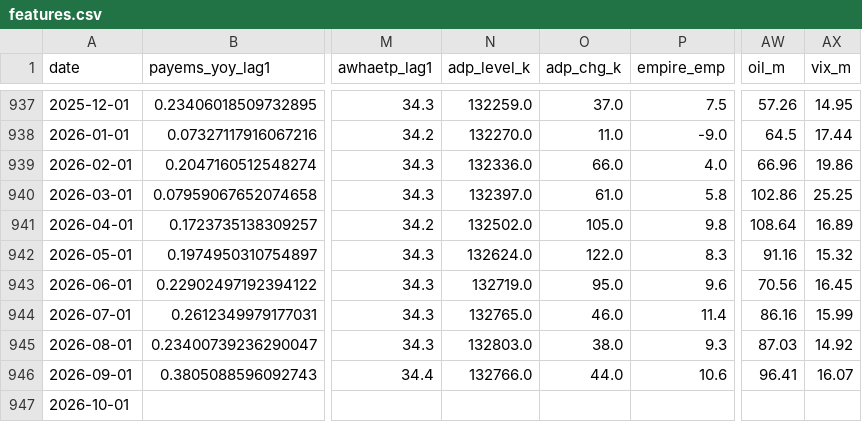
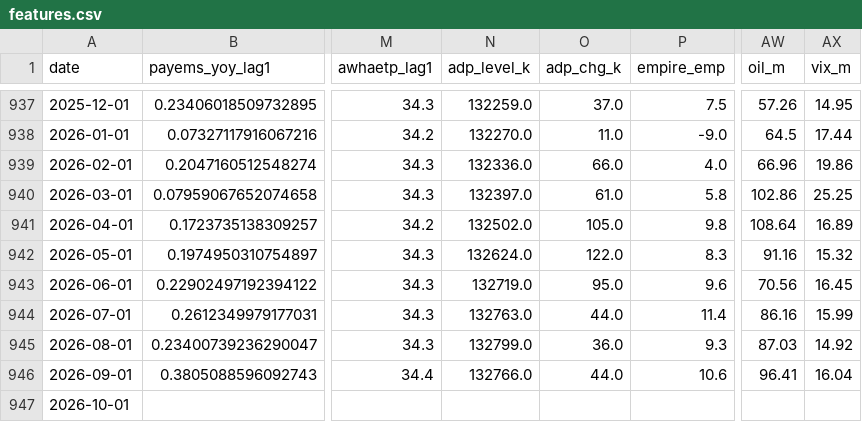
Before and after one commit to farraf-cpu/faractionradar, a CSV file: data/processed/features.csv, drawn as a sheet; only a part is shown, gaps mark what is left out; the diff names each change by its address in the sheet, - before the commit and + after, or states it on an @@ line.

```diff
--- a/data/processed/features.csv
+++ b/data/processed/features.csv
-N944 (adp_level_k): 132765.0
+N944 (adp_level_k): 132763.0
-O944 (adp_chg_k): 46.0
+O944 (adp_chg_k): 44.0
-N945 (adp_level_k): 132803.0
+N945 (adp_level_k): 132799.0
-O945 (adp_chg_k): 38.0
+O945 (adp_chg_k): 36.0
-AX946 (vix_m): 16.07
+AX946 (vix_m): 16.04
```
Also changed, not shown: data/raw/ADPMNUSNERSA.csv, 2 other files.
